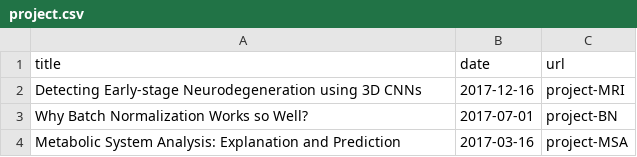
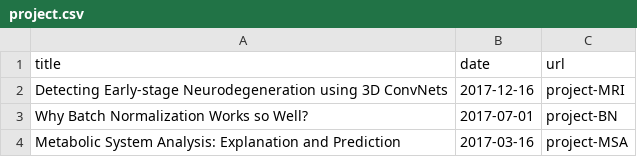
Before and after one commit to twcmchang/post, a CSV file: _data/project.csv, drawn as a sheet.

```diff
--- a/_data/project.csv
+++ b/_data/project.csv
@@ -1,3 +1,3 @@
 title,date,url
-Detecting Early-stage Neurodegeneration using 3D CNNs,2017-12-16,project-MRI
+Detecting Early-stage Neurodegeneration using 3D ConvNets,2017-12-16,project-MRI
 Why Batch Normalization Works so Well?,2017-07-01,project-BN
```
Also changed, not shown: 1 other file.
